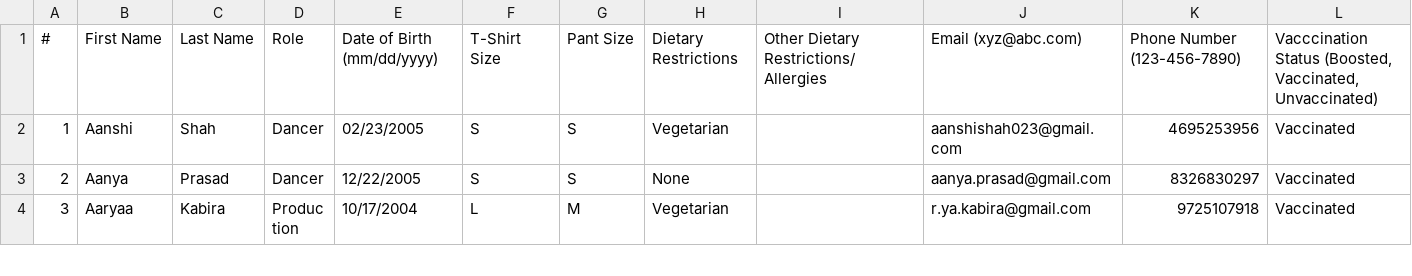
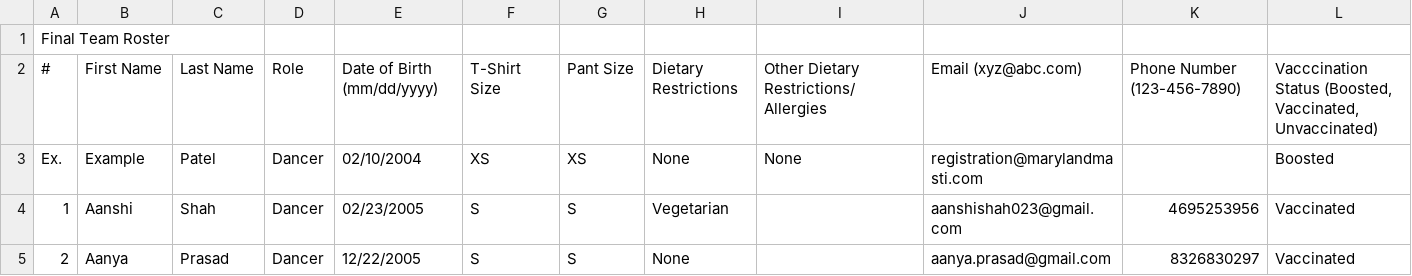
Before and after one commit to kvachher/masti-reg-tracker, a CSV file: rosters/taraas.csv, drawn as a sheet; only a part is shown; the shorter side is filled out with more unchanged rows; rows hold the shown columns only; the diff names each change by its address in the sheet, - before the commit and + after, or states it on an @@ line.

Commit message:
added taraas

```diff
--- a/rosters/taraas.csv
+++ b/rosters/taraas.csv
+row 1: Final Team Roster
+row 3: Ex. | Example | Patel | Dancer | 02/10/2004 | XS | XS | None | None | registration@marylandmasti.com |  | Boosted
```
Also changed, not shown: team_metrics.csv, 5 other files.
